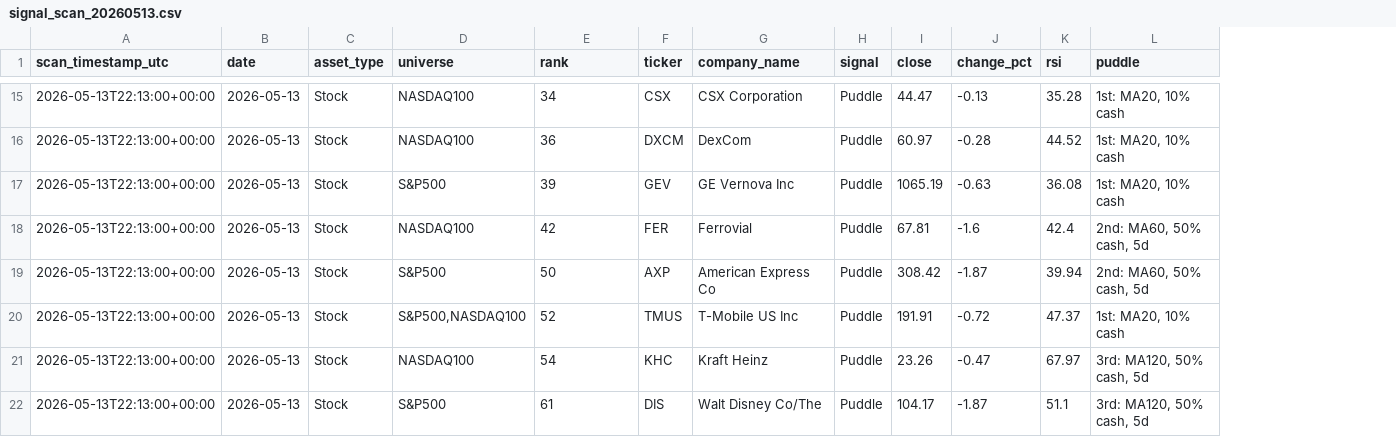
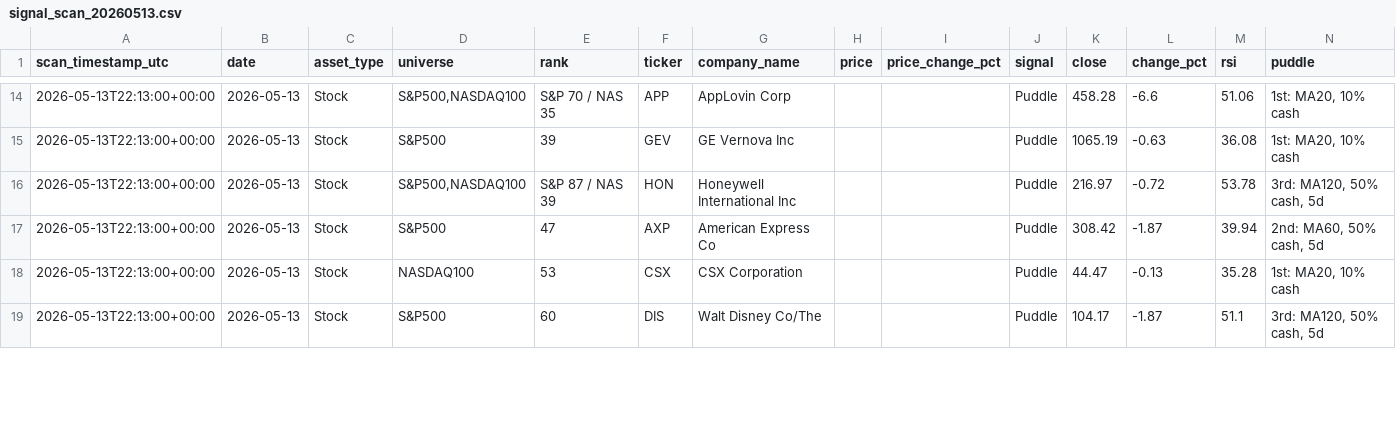
Before and after one commit to jangjb1204-sys/puddle-signal-dashboard, a CSV file: signal_scans/signal_scan_20260513.csv, drawn as a sheet; only a part is shown, gaps mark what is left out; removed rows and columns are numbered as before the commit, all else as after; the diff covers the shown part only; the diff names each change by its address in the sheet, - before the commit and + after, or states it on an @@ line.

Commit message:
Fix signal ranks and mobile chart sizing

```diff
--- a/signal_scans/signal_scan_20260513.csv
+++ b/signal_scans/signal_scan_20260513.csv
+column H (price), empty
+column I (price_change_pct), empty
-D14 (universe): NASDAQ100
+D14 (universe): S&P500,NASDAQ100
-E14 (rank): 34
+E14 (rank): S&P 70 / NAS 35
-F14 (ticker): CSX
+F14 (ticker): APP
-G14 (company_name): CSX Corporation
+G14 (company_name): AppLovin Corp
-K14 (close): 44.47
+K14 (close): 458.28
-L14 (change_pct): -0.13
+L14 (change_pct): -6.6
-M14 (rsi): 35.28
+M14 (rsi): 51.06
-row 16: 2026-05-13T22:13:00+00:00 | 2026-05-13 | Stock | NASDAQ100 | 36 | DXCM | DexCom | Puddle | 60.97 | -0.28 | 44.52 | 1st: MA20, 10% cash
-D16 (universe): NASDAQ100
+D16 (universe): S&P500,NASDAQ100
-E16 (rank): 42
+E16 (rank): S&P 87 / NAS 39
-F16 (ticker): FER
+F16 (ticker): HON
-G16 (company_name): Ferrovial
+G16 (company_name): Honeywell International Inc
-K16 (close): 67.81
+K16 (close): 216.97
-L16 (change_pct): -1.6
+L16 (change_pct): -0.72
-M16 (rsi): 42.4
+M16 (rsi): 53.78
-N16 (puddle): 2nd: MA60, 50% cash, 5d
+N16 (puddle): 3rd: MA120, 50% cash, 5d
-E17 (rank): 50
+E17 (rank): 47
-row 20: 2026-05-13T22:13:00+00:00 | 2026-05-13 | Stock | S&P500,NASDAQ100 | 52 | TMUS | T-Mobile US Inc | Puddle | 191.91 | -0.72 | 47.37 | 1st: MA20, 10% cash
-E18 (rank): 54
+E18 (rank): 53
-F18 (ticker): KHC
+F18 (ticker): CSX
-G18 (company_name): Kraft Heinz
+G18 (company_name): CSX Corporation
-K18 (close): 23.26
+K18 (close): 44.47
-L18 (change_pct): -0.47
+L18 (change_pct): -0.13
-M18 (rsi): 67.97
+M18 (rsi): 35.28
-N18 (puddle): 3rd: MA120, 50% cash, 5d
+N18 (puddle): 1st: MA20, 10% cash
-E19 (rank): 61
+E19 (rank): 60
```
Also changed, not shown: 4 added rows, 2 removed rows and 63 edited cells elsewhere in this file, signal_scans/signal_scan_20260427.csv, signal_scans/signal_scan_20260428.csv, 20 other files.
